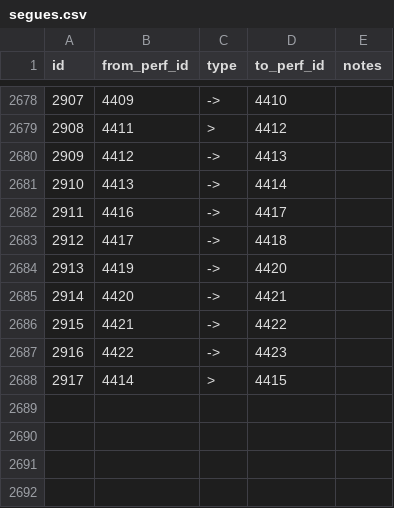
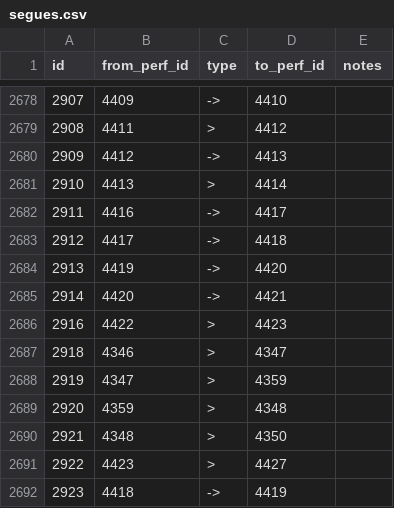
Before and after one commit to alxndr/almost-dead-net, a CSV file: src/data/csv/segues.csv, drawn as a sheet; only a part is shown, gaps mark what is left out.

Commit message:
data: segues/teases §269,272

```diff
--- a/src/data/csv/segues.csv
+++ b/src/data/csv/segues.csv
@@ -2680,3 +2680,3 @@ id,from_perf_id,type,to_perf_id,notes
 2909,4412,->,4413,
-2910,4413,->,4414,
+2910,4413,>,4414,
 2911,4416,->,4417,
@@ -2685,4 +2685,8 @@ id,from_perf_id,type,to_perf_id,notes
 2914,4420,->,4421,
-2915,4421,->,4422,
-2916,4422,->,4423,
-2917,4414,>,4415,
+2916,4422,>,4423,
+2918,4346,>,4347,
+2919,4347,>,4359,
+2920,4359,>,4348,
+2921,4348,>,4350,
+2922,4423,>,4427,
+2923,4418,->,4419,
```
Also changed, not shown: src/data/csv/sets.csv, src/data/csv/songperformances.csv, 2 other files.
